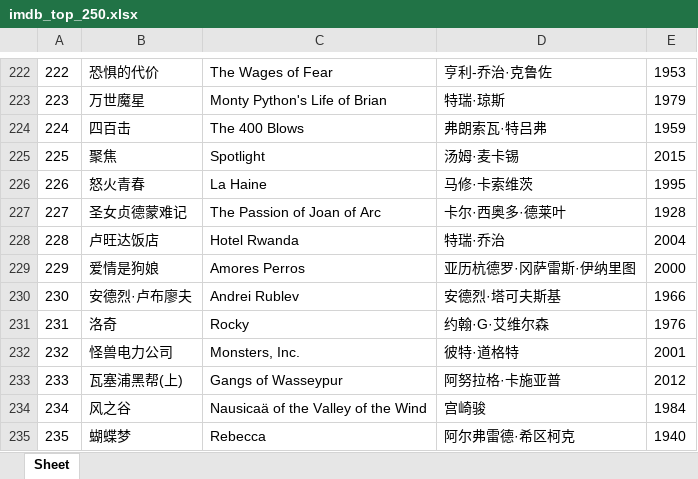
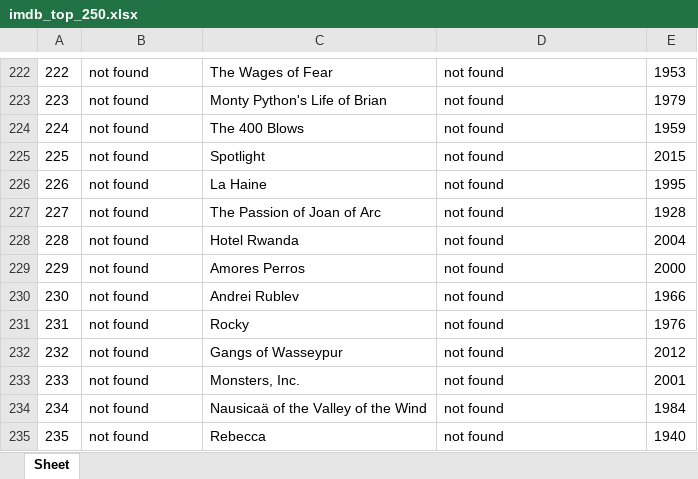
Before and after one commit to doctoroyy/Movie-IMDB-Bot, an Excel workbook: imdb_top_250.xlsx, sheet Sheet, drawn as a sheet; only a part is shown, gaps mark what is left out; values as stored, in another font and other column widths than the file's, no borders; the diff covers the shown part only; the diff names each change by its address in the sheet, - before the commit and + after, or states it on an @@ line.

```diff
--- a/imdb_top_250.xlsx (sheet Sheet)
+++ b/imdb_top_250.xlsx (sheet Sheet)
-B222: 恐惧的代价
+B222: not found
-D222: 亨利-乔治·克鲁佐
+D222: not found
-B223: 万世魔星
+B223: not found
-D223: 特瑞·琼斯
+D223: not found
-B224: 四百击
+B224: not found
-D224: 弗朗索瓦·特吕弗
+D224: not found
-B225: 聚焦
+B225: not found
-D225: 汤姆·麦卡锡
+D225: not found
-B226: 怒火青春
+B226: not found
-D226: 马修·卡索维茨
+D226: not found
-B227: 圣女贞德蒙难记
+B227: not found
-D227: 卡尔·西奥多·德莱叶
+D227: not found
-B228: 卢旺达饭店
+B228: not found
-D228: 特瑞·乔治
+D228: not found
-B229: 爱情是狗娘
+B229: not found
-D229: 亚历杭德罗·冈萨雷斯·伊纳里图
+D229: not found
-B230: 安德烈·卢布廖夫
+B230: not found
-D230: 安德烈·塔可夫斯基
+D230: not found
-B231: 洛奇
+B231: not found
-D231: 约翰·G·艾维尔森
+D231: not found
-B232: 怪兽电力公司
+B232: not found
-C232: Monsters, Inc.
+C232: Gangs of Wasseypur
-D232: 彼特·道格特
+D232: not found
-E232: 2001
+E232: 2012
-B233: 瓦塞浦黑帮(上)
+B233: not found
-C233: Gangs of Wasseypur
+C233: Monsters, Inc.
-D233: 阿努拉格·卡施亚普
+D233: not found
-E233: 2012
+E233: 2001
-B234: 风之谷
+B234: not found
-D234: 宫崎骏
+D234: not found
-B235: 蝴蝶梦
+B235: not found
-D235: 阿尔弗雷德·希区柯克
+D235: not found
```
Also changed, not shown: 92 edited cells elsewhere in this sheet, 1 other file.
